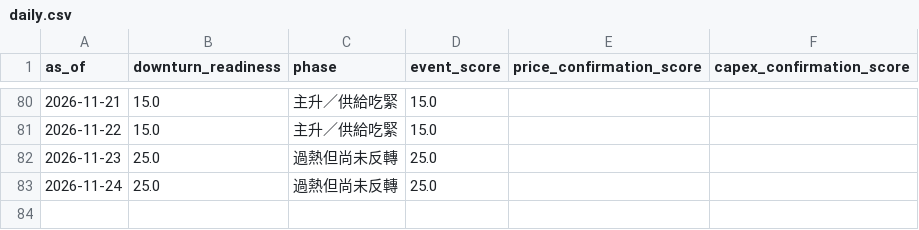
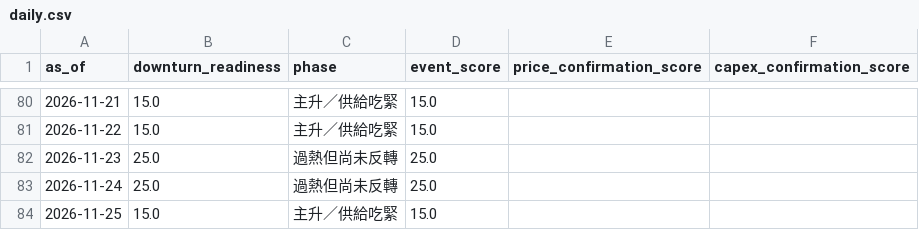
Before and after one commit to cheneddie/TechTicker, a CSV file: data/history/daily.csv, drawn as a sheet; only a part is shown, gaps mark what is left out; the diff names each change by its address in the sheet, - before the commit and + after, or states it on an @@ line.

```diff
--- a/data/history/daily.csv
+++ b/data/history/daily.csv
+row 84: 2026-11-25 | 15.0 | 主升／供給吃緊 | 15.0
```
Also changed, not shown: 2 other files.
